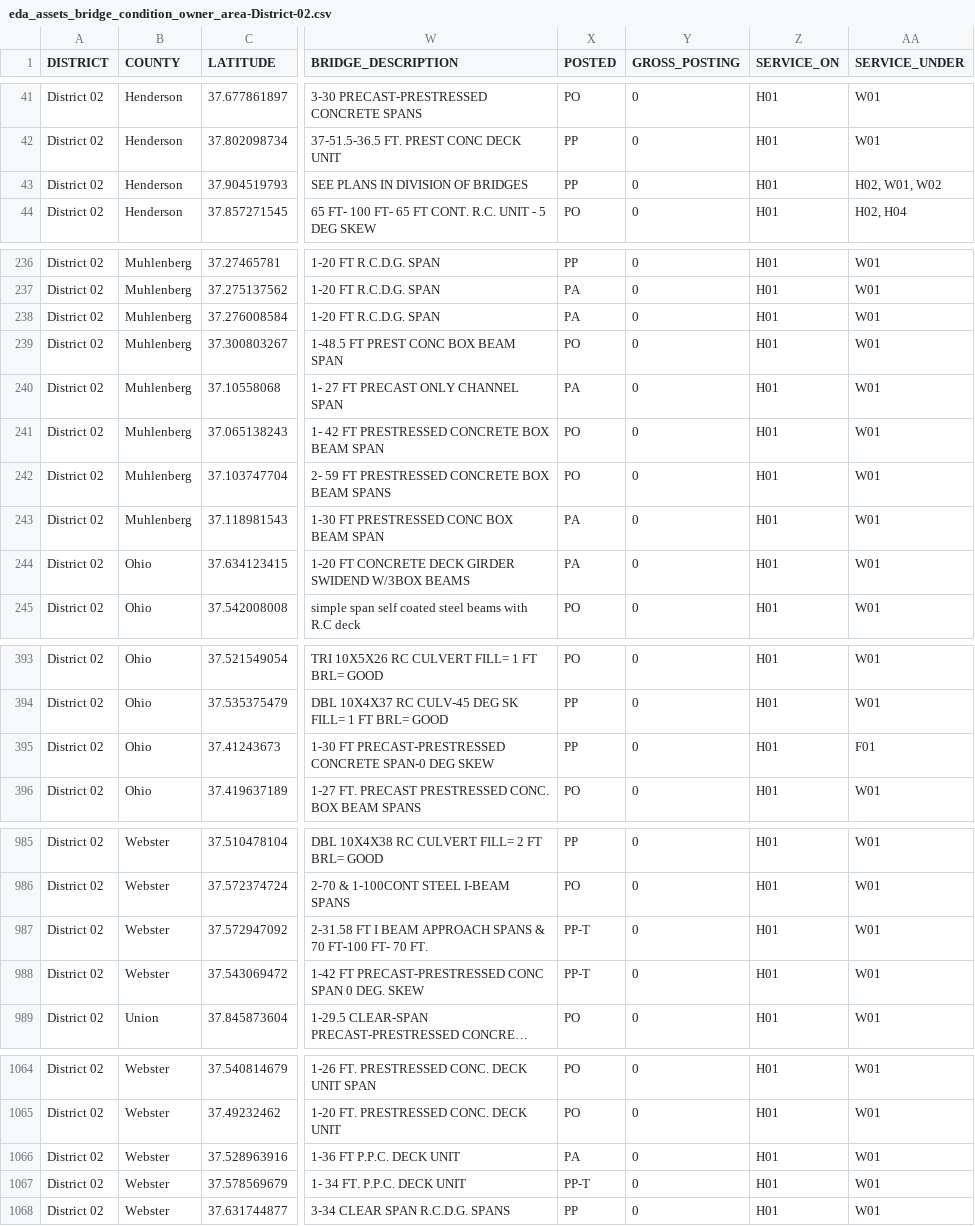
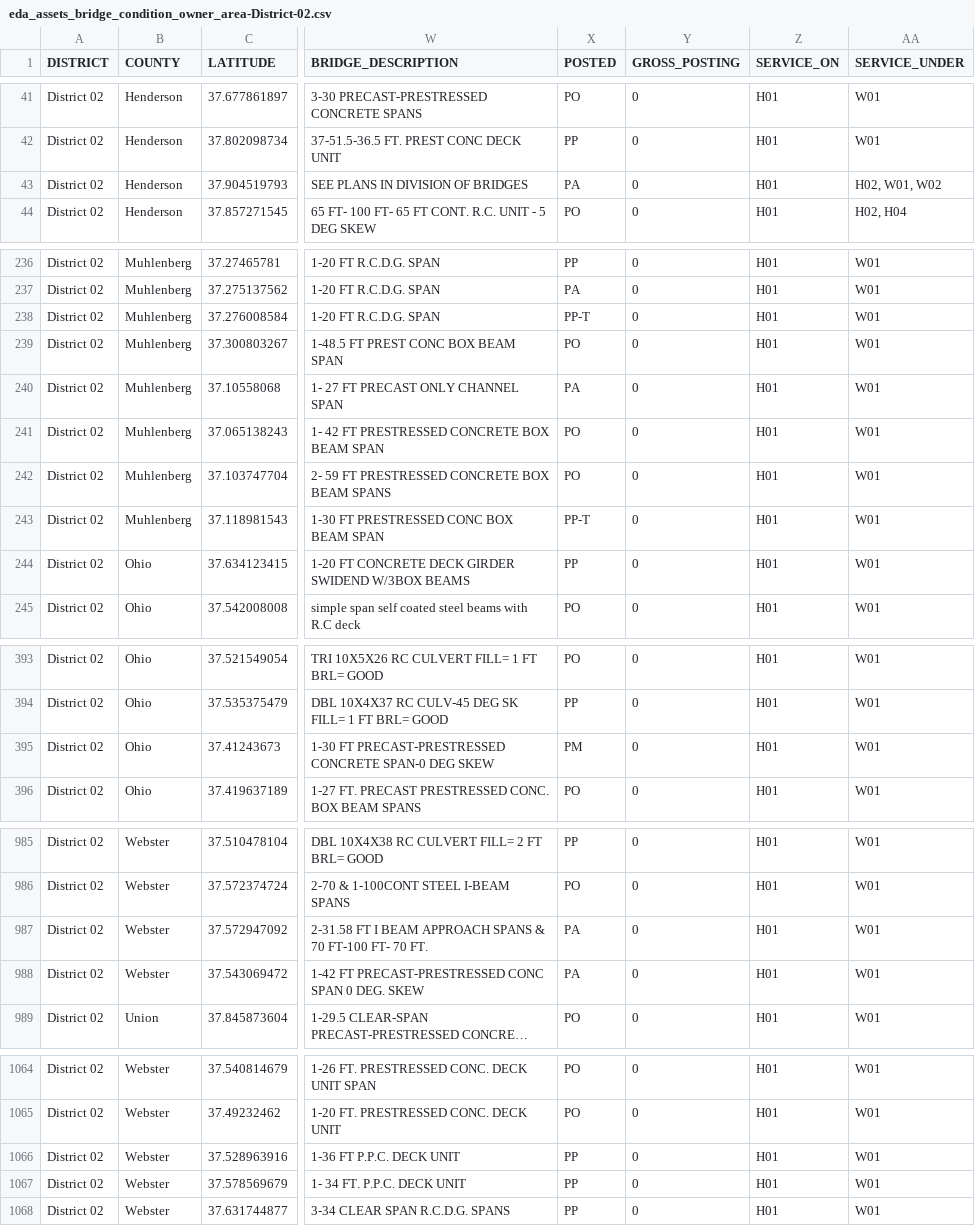
Before and after one commit to chrislambert-ky/analysis-eda-tool, a CSV file: data/report/eda_assets_bridge_condition_owner_area/eda_assets_bridge_condition_owner_area-District-02.csv, drawn as a sheet; only a part is shown, gaps mark what is left out; long unchanged cells end in …; the diff covers the shown part only; the diff names each change by its address in the sheet, - before the commit and + after, or states it on an @@ line.

```diff
--- a/data/report/eda_assets_bridge_condition_owner_area/eda_assets_bridge_condition_owner_area-District-02.csv
+++ b/data/report/eda_assets_bridge_condition_owner_area/eda_assets_bridge_condition_owner_area-District-02.csv
-X43 (POSTED): PP
+X43 (POSTED): PA
-X238 (POSTED): PA
+X238 (POSTED): PP-T
-X243 (POSTED): PA
+X243 (POSTED): PP-T
-X244 (POSTED): PA
+X244 (POSTED): PP
-X395 (POSTED): PP
+X395 (POSTED): PM
-AA395 (SERVICE_UNDER): F01
+AA395 (SERVICE_UNDER): W01
-X987:X988 (POSTED): PP-T
+X987:X988 (POSTED): PA
-X1066 (POSTED): PA
+X1066 (POSTED): PP
-X1067 (POSTED): PP-T
+X1067 (POSTED): PP
```
Also changed, not shown: 24 edited cells elsewhere in this file, data/report/eda_assets_bridge_condition_owner_area/eda_assets_bridge_condition_owner_area-District-01.csv, data/report/eda_assets_bridge_condition_owner_area/eda_assets_bridge_condition_owner_area-District-04.csv, 26 other files.
